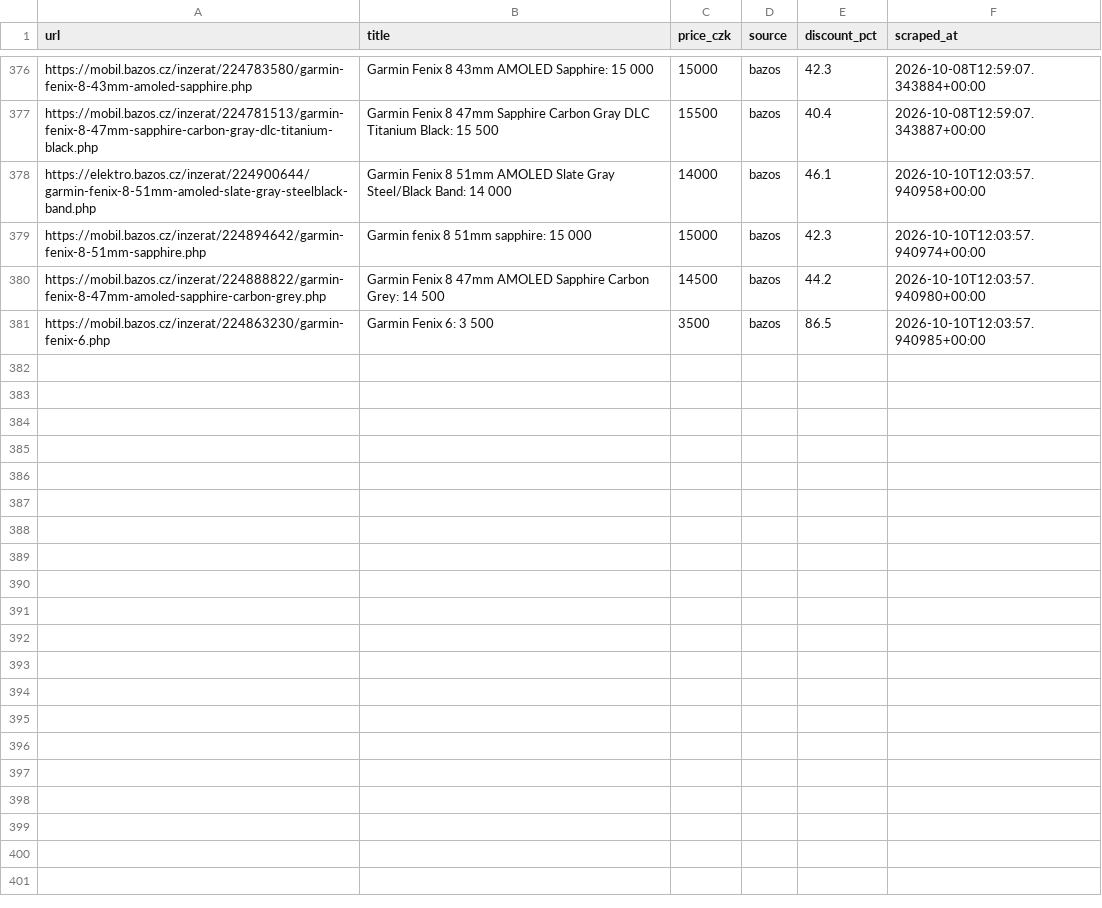
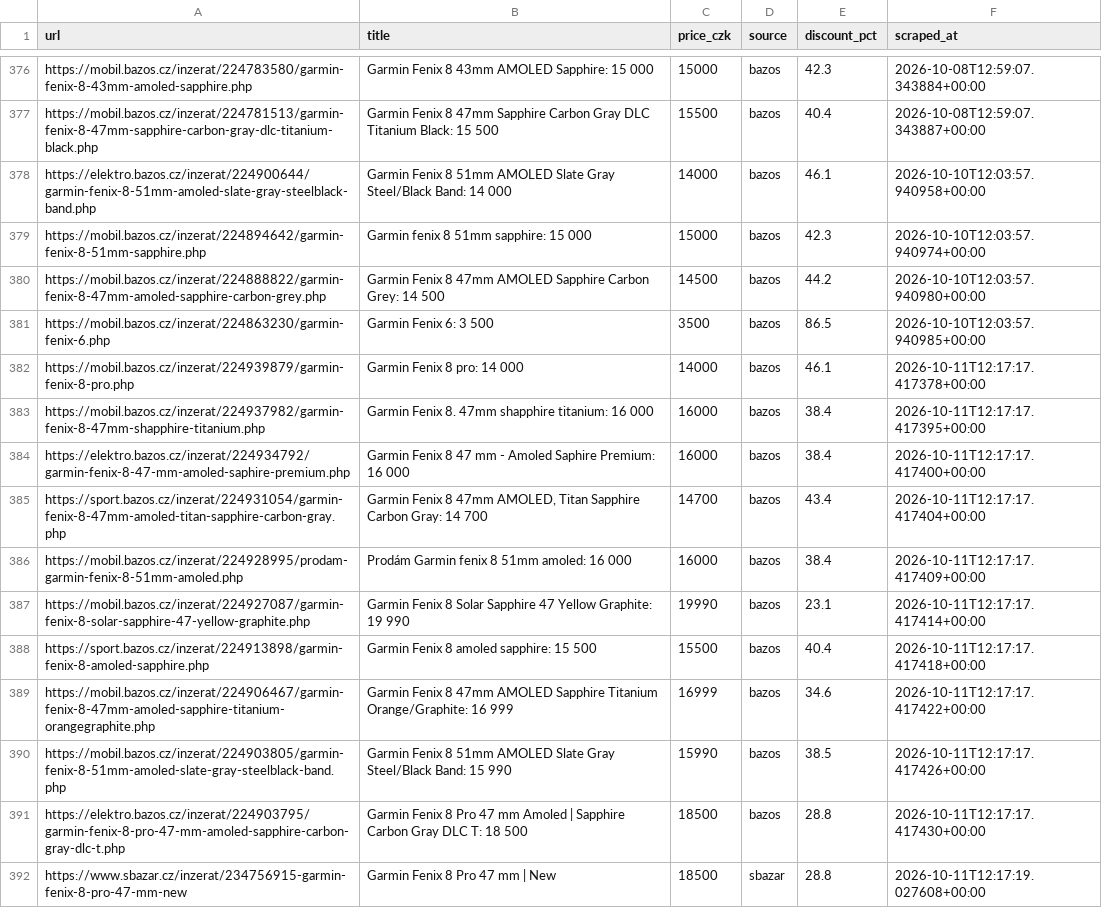
Before and after one commit to trnkapavel/garmin-cron, a CSV file: data/listings.csv, drawn as a sheet; only a part is shown, gaps mark what is left out.

```diff
--- a/data/listings.csv
+++ b/data/listings.csv
@@ -382 +382,12 @@ https://mobil.bazos.cz/inzerat/224888822/garmin-fenix-8-47mm-amoled-sapphire-car
 https://mobil.bazos.cz/inzerat/224863230/garmin-fenix-6.php,Garmin Fenix 6: 3 500,3500,bazos,86.5,2026-10-10T12:03:57.940985+00:00
+https://mobil.bazos.cz/inzerat/224939879/garmin-fenix-8-pro.php,Garmin Fenix 8 pro: 14 000,14000,bazos,46.1,2026-10-11T12:17:17.417378+00:00
+https://mobil.bazos.cz/inzerat/224937982/garmin-fenix-8-47mm-shapphire-titanium.php,Garmin Fenix 8. 47mm shapphire titanium: 16 000,16000,bazos,38.4,2026-10-11T12:17:17.417395+00:00
+https://elektro.bazos.cz/inzerat/224934792/garmin-fenix-8-47-mm-amoled-saphire-premium.php,Garmin Fenix 8 47 mm - Amoled Saphire Premium: 16 000,16000,bazos,38.4,2026-10-11T12:17:17.417400+00:00
+https://sport.bazos.cz/inzerat/224931054/garmin-fenix-8-47mm-amoled-titan-sapphire-carbon-gray.php,"Garmin Fenix 8 47mm AMOLED, Titan Sapphire Carbon Gray: 14 700",14700,bazos,43.4,2026-10-11T12:17:17.417404+00:00
+https://mobil.bazos.cz/inzerat/224928995/prodam-garmin-fenix-8-51mm-amoled.php,Prodám Garmin fenix 8 51mm amoled: 16 000,16000,bazos,38.4,2026-10-11T12:17:17.417409+00:00
+https://mobil.bazos.cz/inzerat/224927087/garmin-fenix-8-solar-sapphire-47-yellow-graphite.php,Garmin Fenix 8 Solar Sapphire 47 Yellow Graphite: 19 990,19990,bazos,23.1,2026-10-11T12:17:17.417414+00:00
+https://sport.bazos.cz/inzerat/224913898/garmin-fenix-8-amoled-sapphire.php,Garmin Fenix 8 amoled sapphire: 15 500,15500,bazos,40.4,2026-10-11T12:17:17.417418+00:00
+https://mobil.bazos.cz/inzerat/224906467/garmin-fenix-8-47mm-amoled-sapphire-titanium-orangegraphite.php,Garmin Fenix 8 47mm AMOLED Sapphire Titanium Orange/Graphite: 16 999,16999,bazos,34.6,2026-10-11T12:17:17.417422+00:00
+https://mobil.bazos.cz/inzerat/224903805/garmin-fenix-8-51mm-amoled-slate-gray-steelblack-band.php,Garmin Fenix 8 51mm AMOLED Slate Gray Steel/Black Band: 15 990,15990,bazos,38.5,2026-10-11T12:17:17.417426+00:00
+https://elektro.bazos.cz/inzerat/224903795/garmin-fenix-8-pro-47-mm-amoled-sapphire-carbon-gray-dlc-t.php,Garmin Fenix 8 Pro 47 mm Amoled | Sapphire Carbon Gray DLC T: 18 500,18500,bazos,28.8,2026-10-11T12:17:17.417430+00:00
+https://www.sbazar.cz/inzerat/234756915-garmin-fenix-8-pro-47-mm-new,Garmin Fenix 8 Pro 47 mm | New,18500,sbazar,28.8,2026-10-11T12:17:19.027608+00:00
```
Also changed, not shown: 1 other file.
